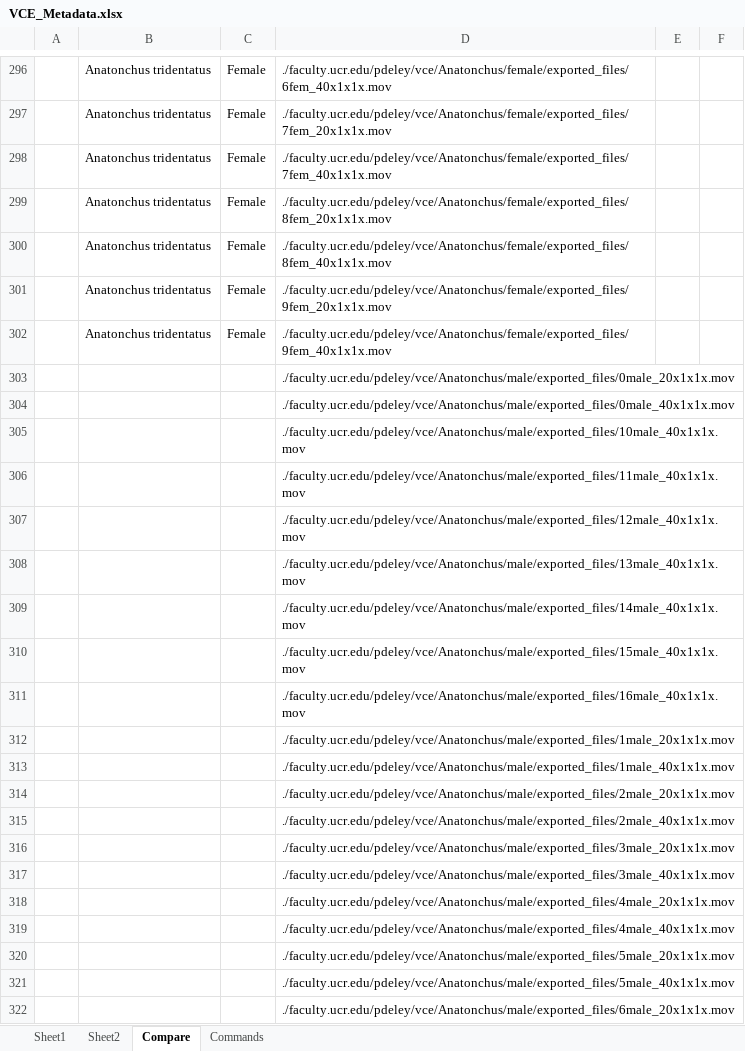
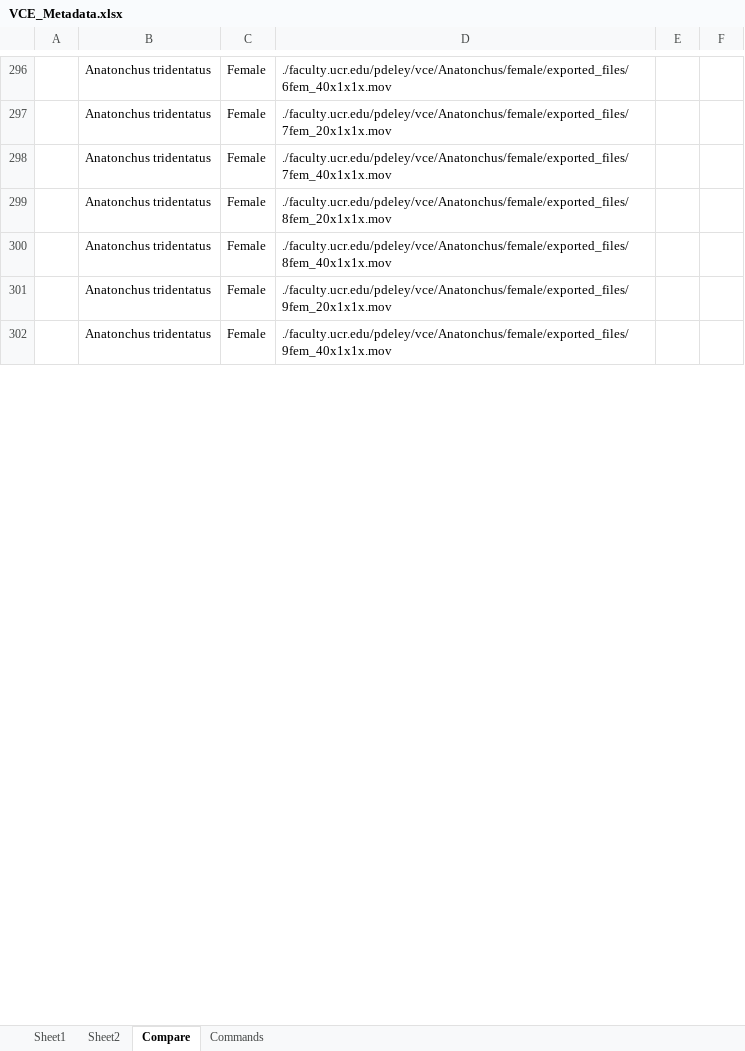
Before and after one commit to nemalogic/nemalogic.github.io, an Excel workbook: Taxonomy/VCE2/VCE_Metadata.xlsx, sheet Compare, drawn as a sheet; only a part is shown, gaps mark what is left out; values as stored, in another font and other column widths than the file's, no borders; removed rows and columns are numbered as before the commit, all else as after; the diff covers the shown part only; the diff names each change by its address in the sheet, - before the commit and + after, or states it on an @@ line.

```diff
--- a/Taxonomy/VCE2/VCE_Metadata.xlsx (sheet Compare)
+++ b/Taxonomy/VCE2/VCE_Metadata.xlsx (sheet Compare)
-row 303:  |  |  | ./faculty.ucr.edu/pdeley/vce/Anatonchus/male/exported_files/0male_20x1x1x.mov
-row 304:  |  |  | ./faculty.ucr.edu/pdeley/vce/Anatonchus/male/exported_files/0male_40x1x1x.mov
-row 305:  |  |  | ./faculty.ucr.edu/pdeley/vce/Anatonchus/male/exported_files/10male_40x1x1x.mov
-row 306:  |  |  | ./faculty.ucr.edu/pdeley/vce/Anatonchus/male/exported_files/11male_40x1x1x.mov
-row 307:  |  |  | ./faculty.ucr.edu/pdeley/vce/Anatonchus/male/exported_files/12male_40x1x1x.mov
-row 308:  |  |  | ./faculty.ucr.edu/pdeley/vce/Anatonchus/male/exported_files/13male_40x1x1x.mov
-row 309:  |  |  | ./faculty.ucr.edu/pdeley/vce/Anatonchus/male/exported_files/14male_40x1x1x.mov
-row 310:  |  |  | ./faculty.ucr.edu/pdeley/vce/Anatonchus/male/exported_files/15male_40x1x1x.mov
-row 311:  |  |  | ./faculty.ucr.edu/pdeley/vce/Anatonchus/male/exported_files/16male_40x1x1x.mov
-row 312:  |  |  | ./faculty.ucr.edu/pdeley/vce/Anatonchus/male/exported_files/1male_20x1x1x.mov
-row 313:  |  |  | ./faculty.ucr.edu/pdeley/vce/Anatonchus/male/exported_files/1male_40x1x1x.mov
-row 314:  |  |  | ./faculty.ucr.edu/pdeley/vce/Anatonchus/male/exported_files/2male_20x1x1x.mov
-row 315:  |  |  | ./faculty.ucr.edu/pdeley/vce/Anatonchus/male/exported_files/2male_40x1x1x.mov
-row 316:  |  |  | ./faculty.ucr.edu/pdeley/vce/Anatonchus/male/exported_files/3male_20x1x1x.mov
-row 317:  |  |  | ./faculty.ucr.edu/pdeley/vce/Anatonchus/male/exported_files/3male_40x1x1x.mov
-row 318:  |  |  | ./faculty.ucr.edu/pdeley/vce/Anatonchus/male/exported_files/4male_20x1x1x.mov
-row 319:  |  |  | ./faculty.ucr.edu/pdeley/vce/Anatonchus/male/exported_files/4male_40x1x1x.mov
-row 320:  |  |  | ./faculty.ucr.edu/pdeley/vce/Anatonchus/male/exported_files/5male_20x1x1x.mov
-row 321:  |  |  | ./faculty.ucr.edu/pdeley/vce/Anatonchus/male/exported_files/5male_40x1x1x.mov
-row 322:  |  |  | ./faculty.ucr.edu/pdeley/vce/Anatonchus/male/exported_files/6male_20x1x1x.mov
```
Also changed, not shown: 52 added rows and 32 removed rows elsewhere in this sheet, 1 other file.
